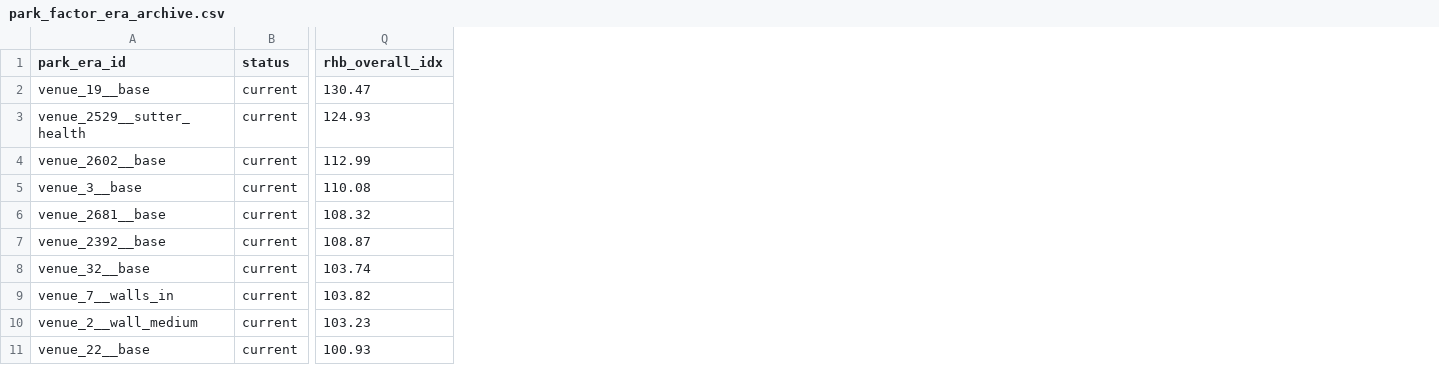
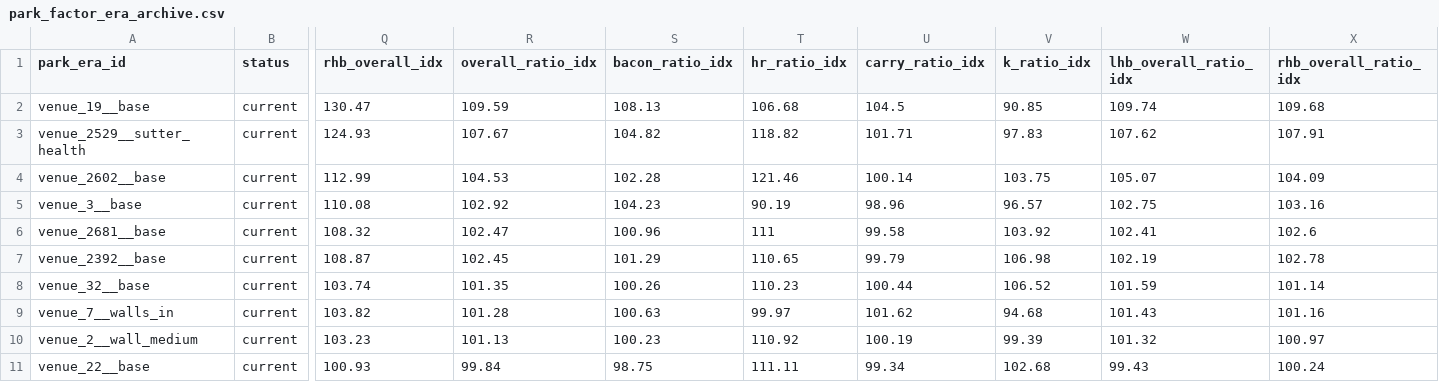
Before and after one commit to collinmyshot/fantasy-baseball-projection-updater-pipeline, a CSV file: data/processed/park_factors/park_factor_era_archive.csv, drawn as a sheet; only a part is shown, gaps mark what is left out; the diff names each change by its address in the sheet, - before the commit and + after, or states it on an @@ line.

```diff
--- a/data/processed/park_factors/park_factor_era_archive.csv
+++ b/data/processed/park_factors/park_factor_era_archive.csv
+column R (overall_ratio_idx), rows 2-11: 109.59 | 107.67 | 104.53 | 102.92 | 102.47 | 102.45 | 101.35 | 101.28 | 101.13 | 99.84
+column S (bacon_ratio_idx), rows 2-11: 108.13 | 104.82 | 102.28 | 104.23 | 100.96 | 101.29 | 100.26 | 100.63 | 100.23 | 98.75
+column T (hr_ratio_idx), rows 2-11: 106.68 | 118.82 | 121.46 | 90.19 | 111 | 110.65 | 110.23 | 99.97 | 110.92 | 111.11
+column U (carry_ratio_idx), rows 2-11: 104.5 | 101.71 | 100.14 | 98.96 | 99.58 | 99.79 | 100.44 | 101.62 | 100.19 | 99.34
+column V (k_ratio_idx), rows 2-11: 90.85 | 97.83 | 103.75 | 96.57 | 103.92 | 106.98 | 106.52 | 94.68 | 99.39 | 102.68
+column W (lhb_overall_ratio_idx), rows 2-11: 109.74 | 107.62 | 105.07 | 102.75 | 102.41 | 102.19 | 101.59 | 101.43 | 101.32 | 99.43
+column X (rhb_overall_ratio_idx), rows 2-11: 109.68 | 107.91 | 104.09 | 103.16 | 102.6 | 102.78 | 101.14 | 101.16 | 100.97 | 100.24
```
Also changed, not shown: data/processed/park_factors/park_factors_savant_style_clean_2026_1H_with_id.csv, data/processed/park_factors/park_factors_savant_style_clean_2026_2H_with_id.csv, 9 other files.
